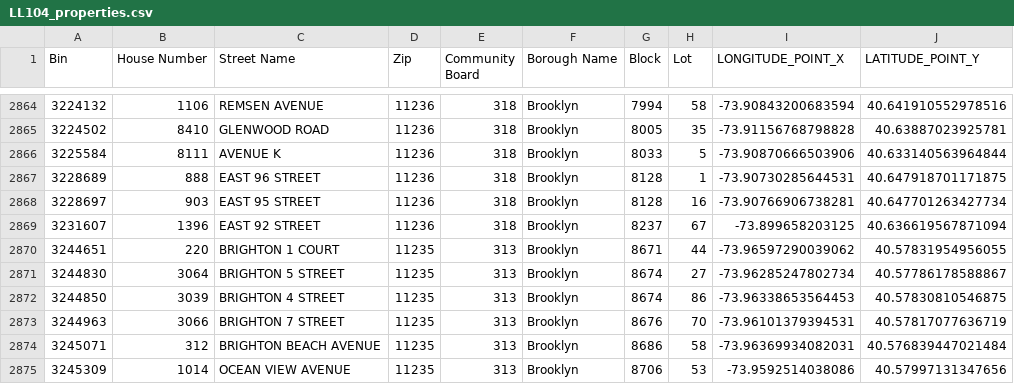
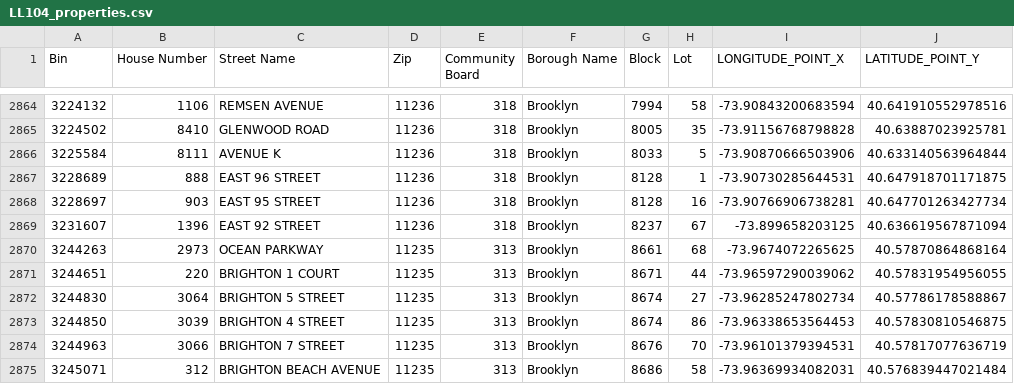
Before and after one commit to NYCDOB/LL104, a CSV file: data/LL104_properties.csv, drawn as a sheet; only a part is shown, gaps mark what is left out; the shorter side is filled out with more unchanged rows; the diff names each change by its address in the sheet, - before the commit and + after, or states it on an @@ line.

```diff
--- a/data/LL104_properties.csv
+++ b/data/LL104_properties.csv
+row 2870: 3244263 | 2973 | OCEAN PARKWAY | 11235 | 313 | Brooklyn | 8661 | 68 | -73.9674072265625 | 40.57870864868164
```
Also changed, not shown: data/LL104_details.csv, 2 other files.
